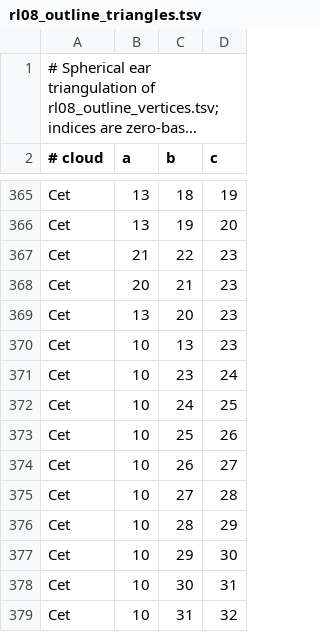
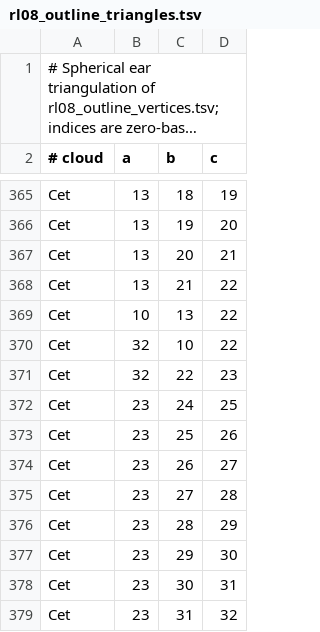
Before and after one commit to sunholo-data/stapledons-godot, a TSV file: data/ism/sources/rl08_outline_triangles.tsv, drawn as a sheet; only a part is shown, gaps mark what is left out; long unchanged cells end in ….

```diff
--- a/data/ism/sources/rl08_outline_triangles.tsv
+++ b/data/ism/sources/rl08_outline_triangles.tsv
@@ -366,14 +366,14 @@ Cet	13	18	19
 Cet	13	19	20
-Cet	21	22	23
-Cet	20	21	23
-Cet	13	20	23
-Cet	10	13	23
-Cet	10	23	24
-Cet	10	24	25
-Cet	10	25	26
-Cet	10	26	27
-Cet	10	27	28
-Cet	10	28	29
-Cet	10	29	30
-Cet	10	30	31
-Cet	10	31	32
+Cet	13	20	21
+Cet	13	21	22
+Cet	10	13	22
+Cet	32	10	22
+Cet	32	22	23
+Cet	23	24	25
+Cet	23	25	26
+Cet	23	26	27
+Cet	23	27	28
+Cet	23	28	29
+Cet	23	29	30
+Cet	23	30	31
+Cet	23	31	32
```
Also changed, not shown: data/ism/sources/rl08_outline_vertices.tsv, 4 other files.
